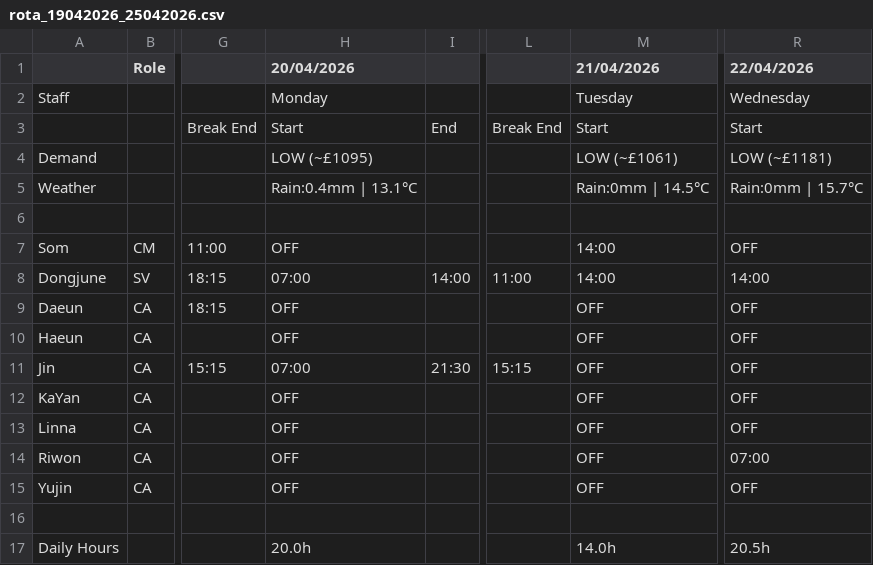
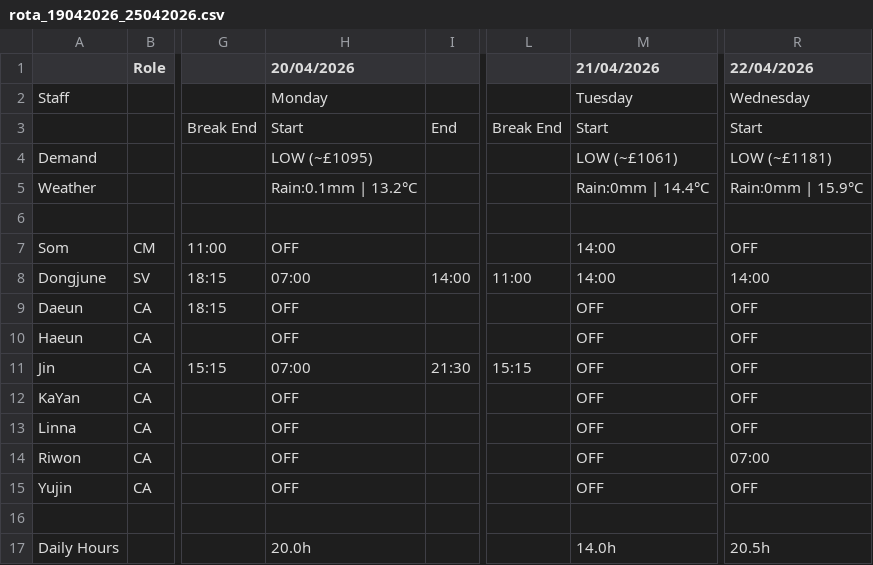
Before and after one commit to plugsopon/bingsoo-rota, a CSV file: output/rota_19042026_25042026.csv, drawn as a sheet; only a part is shown, gaps mark what is left out; the diff names each change by its address in the sheet, - before the commit and + after, or states it on an @@ line.

```diff
--- a/output/rota_19042026_25042026.csv
+++ b/output/rota_19042026_25042026.csv
-H5 (20/04/2026): Rain:0.4mm | 13.1°C
+H5 (20/04/2026): Rain:0.1mm | 13.2°C
-M5 (21/04/2026): Rain:0mm | 14.5°C
+M5 (21/04/2026): Rain:0mm | 14.4°C
-R5 (22/04/2026): Rain:0mm | 15.7°C
+R5 (22/04/2026): Rain:0mm | 15.9°C
```
Also changed, not shown: output/rota_20042026_26042026.csv, 4 other files.
